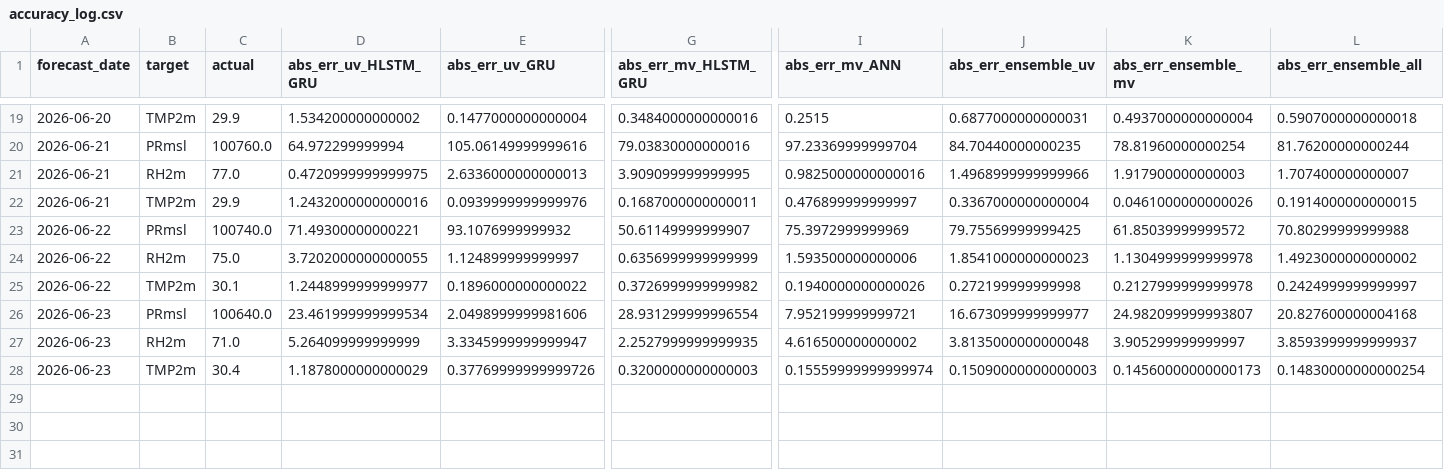
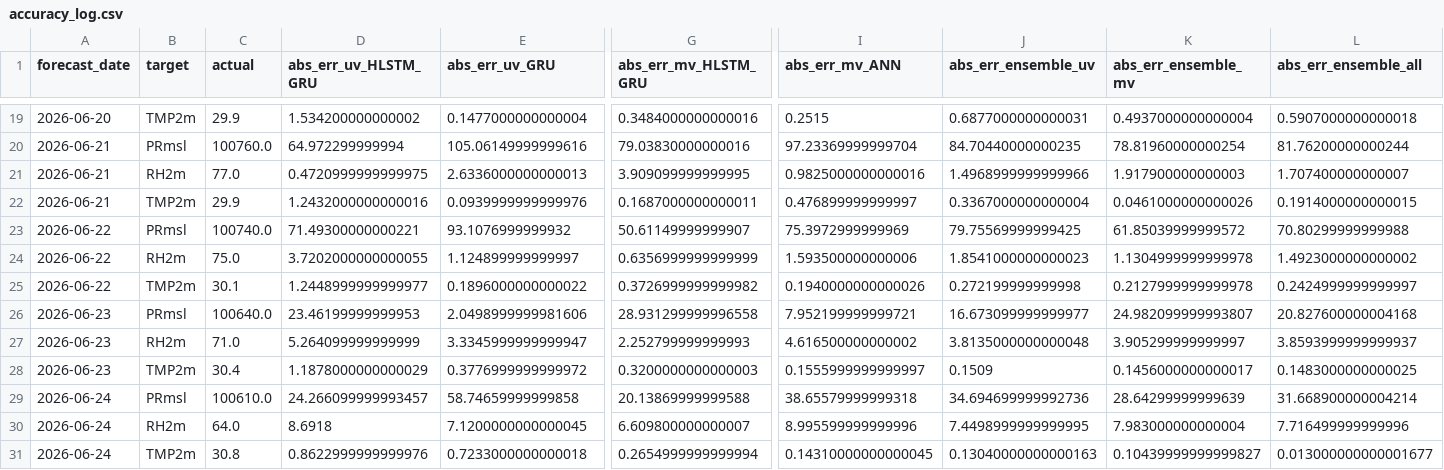
Before and after one commit to cdacaviral-source/cdacaviral-source-multicity-forecast-data-classical-om, a CSV file: data/om/Chennai/logs/accuracy_log.csv, drawn as a sheet; only a part is shown, gaps mark what is left out; rows hold the shown columns only; the diff names each change by its address in the sheet, - before the commit and + after, or states it on an @@ line.

Commit message:
[Chennai] accuracy_log.csv 2026-06-25

```diff
--- a/data/om/Chennai/logs/accuracy_log.csv
+++ b/data/om/Chennai/logs/accuracy_log.csv
-D26 (abs_err_uv_HLSTM_GRU): 23.461999999999534
+D26 (abs_err_uv_HLSTM_GRU): 23.46199999999953
-G26 (abs_err_mv_HLSTM_GRU): 28.931299999996554
+G26 (abs_err_mv_HLSTM_GRU): 28.931299999996558
-G27 (abs_err_mv_HLSTM_GRU): 2.2527999999999935
+G27 (abs_err_mv_HLSTM_GRU): 2.252799999999993
-E28 (abs_err_uv_GRU): 0.37769999999999726
+E28 (abs_err_uv_GRU): 0.3776999999999972
-I28 (abs_err_mv_ANN): 0.15559999999999974
+I28 (abs_err_mv_ANN): 0.1555999999999997
-J28 (abs_err_ensemble_uv): 0.15090000000000003
+J28 (abs_err_ensemble_uv): 0.1509
-K28 (abs_err_ensemble_mv): 0.14560000000000173
+K28 (abs_err_ensemble_mv): 0.1456000000000017
-L28 (abs_err_ensemble_all): 0.14830000000000254
+L28 (abs_err_ensemble_all): 0.1483000000000025
+row 29: 2026-06-24 | PRmsl | 100610.0 | 24.266099999993457 | 58.74659999999858 | 20.13869999999588 | 38.65579999999318 | 34.694699999992736 | 28.64299999999639 | 31.668900000004214
+row 30: 2026-06-24 | RH2m | 64.0 | 8.6918 | 7.1200000000000045 | 6.609800000000007 | 8.995599999999996 | 7.4498999999999995 | 7.983000000000004 | 7.716499999999996
+row 31: 2026-06-24 | TMP2m | 30.8 | 0.8622999999999976 | 0.7233000000000018 | 0.2654999999999994 | 0.14310000000000045 | 0.13040000000000163 | 0.10439999999999827 | 0.013000000000001677
```
